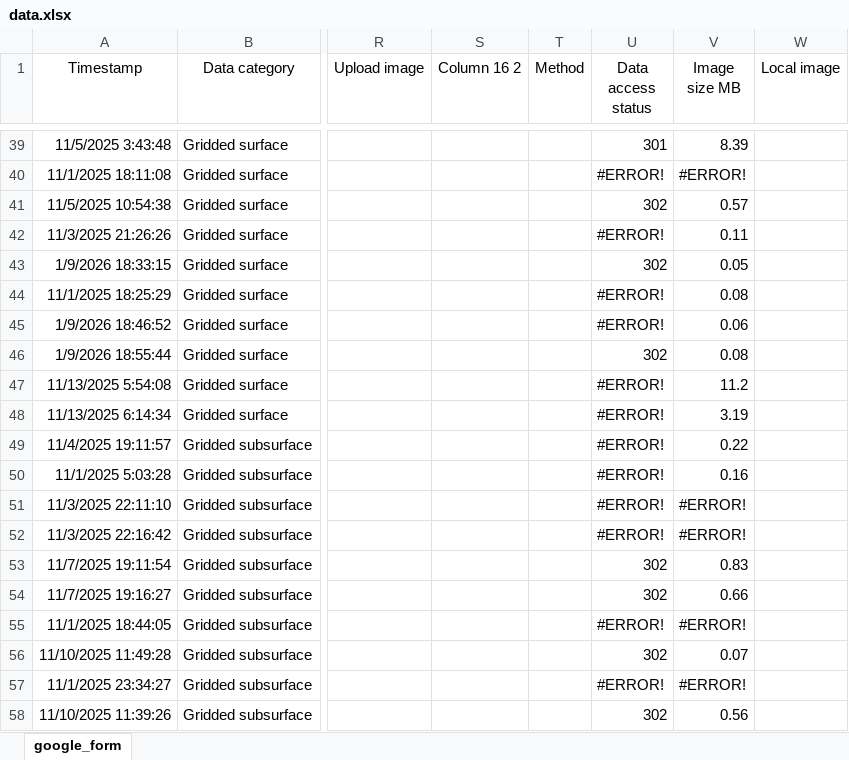
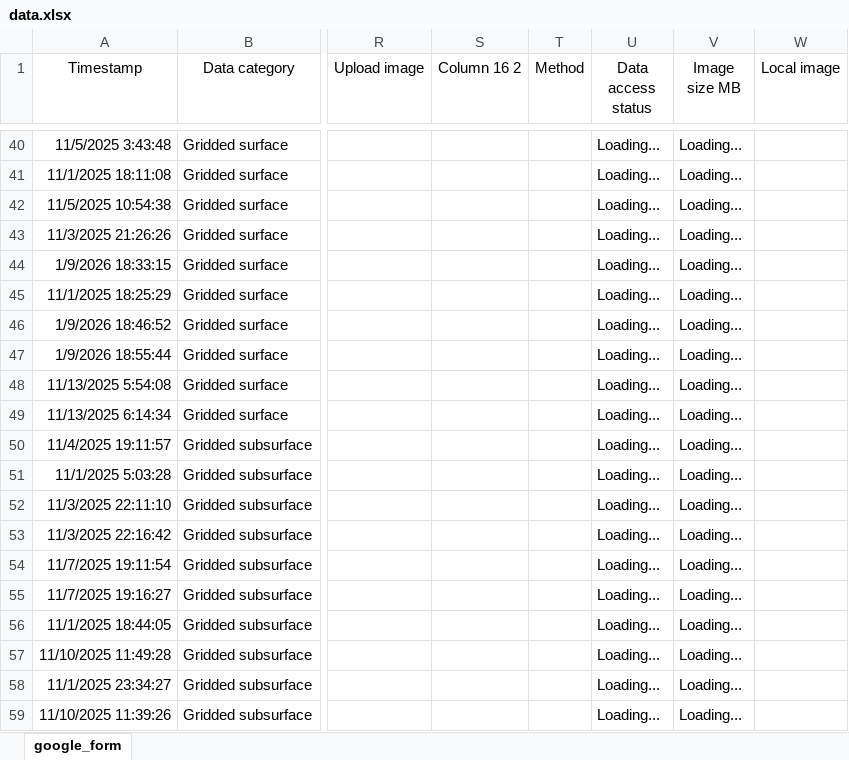
Before and after one commit to OceanCO2/co2-products, an Excel workbook: docs/data.xlsx, sheet google_form, drawn as a sheet; only a part is shown, gaps mark what is left out; values as stored, in another font and other column widths than the file's, no borders; charts and pictures and conditional formats and table styles not drawn; addresses are those after the commit; the diff covers the shown part only; the diff names each change by its address in the sheet, - before the commit and + after, or states it on an @@ line.

```diff
--- a/docs/data.xlsx (sheet google_form)
+++ b/docs/data.xlsx (sheet google_form)
-U40 (Data access status): 301
+U40 (Data access status): Loading...
-V40 (Image size MB): 8.39
+V40 (Image size MB): Loading...
-U41 (Data access status): #ERROR!
+U41 (Data access status): Loading...
-V41 (Image size MB): #ERROR!
+V41 (Image size MB): Loading...
-U42 (Data access status): 302
+U42 (Data access status): Loading...
-V42 (Image size MB): 0.57
+V42 (Image size MB): Loading...
-U43 (Data access status): #ERROR!
+U43 (Data access status): Loading...
-V43 (Image size MB): 0.11
+V43 (Image size MB): Loading...
-U44 (Data access status): 302
+U44 (Data access status): Loading...
-V44 (Image size MB): 0.05
+V44 (Image size MB): Loading...
-U45:U46 (Data access status): #ERROR!
+U45:U46 (Data access status): Loading...
-V45 (Image size MB): 0.08
+V45 (Image size MB): Loading...
-V46 (Image size MB): 0.06
+V46 (Image size MB): Loading...
-U47 (Data access status): 302
+U47 (Data access status): Loading...
-V47 (Image size MB): 0.08
+V47 (Image size MB): Loading...
-U48:U53 (Data access status): #ERROR!
+U48:U53 (Data access status): Loading...
-V48 (Image size MB): 11.2
+V48 (Image size MB): Loading...
-V49 (Image size MB): 3.19
+V49 (Image size MB): Loading...
-V50 (Image size MB): 0.22
+V50 (Image size MB): Loading...
-V51 (Image size MB): 0.16
+V51 (Image size MB): Loading...
-V52:V53 (Image size MB): #ERROR!
+V52:V53 (Image size MB): Loading...
-U54:U55 (Data access status): 302
+U54:U55 (Data access status): Loading...
-V54 (Image size MB): 0.83
+V54 (Image size MB): Loading...
-V55 (Image size MB): 0.66
+V55 (Image size MB): Loading...
-U56 (Data access status): #ERROR!
+U56 (Data access status): Loading...
-V56 (Image size MB): #ERROR!
+V56 (Image size MB): Loading...
-U57 (Data access status): 302
+U57 (Data access status): Loading...
-V57 (Image size MB): 0.07
+V57 (Image size MB): Loading...
-U58 (Data access status): #ERROR!
+U58 (Data access status): Loading...
-V58 (Image size MB): #ERROR!
+V58 (Image size MB): Loading...
-U59 (Data access status): 302
+U59 (Data access status): Loading...
-V59 (Image size MB): 0.56
+V59 (Image size MB): Loading...
```
Also changed, not shown: 1 added row, 1 removed row and 71 edited cells elsewhere in this sheet, formulas that keep their value, 1 other file.
